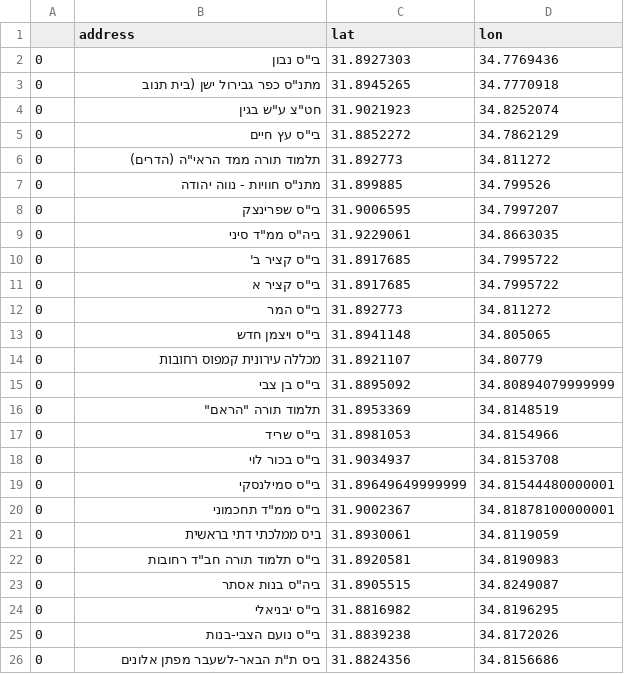
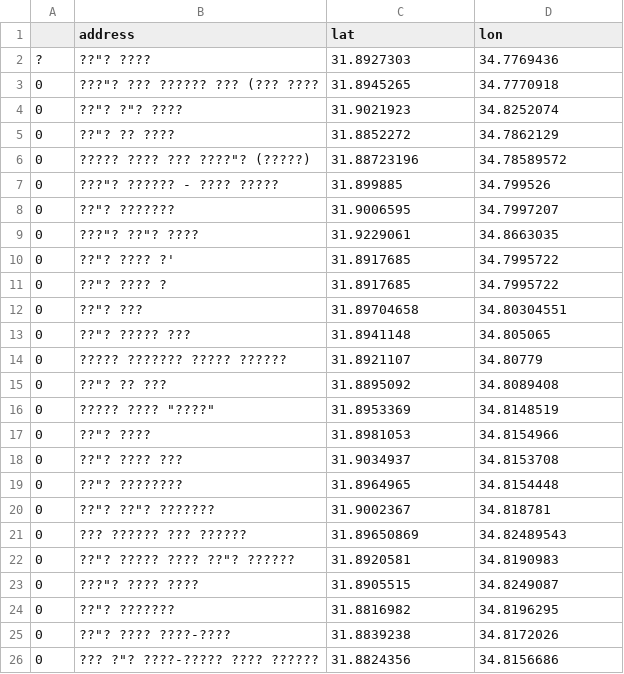
Before and after one commit to AmitLevinson/30daymapchallenge, a CSV file: 2022/01_points/polling_station_rehovot.csv, drawn as a sheet; only a part is shown; the diff covers the shown part only.

```diff
--- a/2022/01_points/polling_station_rehovot.csv
+++ b/2022/01_points/polling_station_rehovot.csv
@@ -1,26 +1,26 @@
 ,address,lat,lon
-0,"בי""ס נבון",31.8927303,34.7769436
-0,"מתנ""ס כפר גבירול ישן (בית תנוב",31.8945265,34.7770918
-0,"חט""צ ע""ש בגין",31.9021923,34.8252074
-0,"בי""ס עץ חיים",31.8852272,34.7862129
-0,"תלמוד תורה ממד הראי""ה (הדרים)",31.892773,34.811272
-0,"מתנ""ס חוויות - נווה יהודה",31.899885,34.799526
-0,"בי""ס שפרינצק",31.9006595,34.7997207
-0,"ביה""ס ממ""ד סיני",31.9229061,34.8663035
-0,"בי""ס קציר ב'",31.8917685,34.7995722
-0,"בי""ס קציר א",31.8917685,34.7995722
-0,"בי""ס המר",31.892773,34.811272
-0,"בי""ס ויצמן חדש",31.8941148,34.805065
-0,מכללה עירונית קמפוס רחובות,31.8921107,34.80779
-0,"בי""ס בן צבי",31.8895092,34.80894079999999
-0,"תלמוד תורה ""הראם""",31.8953369,34.8148519
-0,"בי""ס שריד",31.8981053,34.8154966
-0,"בי""ס בכור לוי",31.9034937,34.8153708
-0,"בי""ס סמילנסקי",31.89649649999999,34.81544480000001
-0,"בי""ס ממ""ד תחכמוני",31.9002367,34.81878100000001
-0,ביס ממלכתי דתי בראשית,31.8930061,34.8119059
-0,"בי""ס תלמוד תורה חב""ד רחובות",31.8920581,34.8190983
-0,"ביה""ס בנות אסתר",31.8905515,34.8249087
-0,"בי""ס יבניאלי",31.8816982,34.8196295
-0,"בי""ס נועם הצבי-בנות",31.8839238,34.8172026
-0,"ביס ת""ת הבאר-לשעבר מפתן אלונים",31.8824356,34.8156686
+?,"??""? ????",31.8927303,34.7769436
+0,"???""? ??? ?????? ??? (??? ????",31.8945265,34.7770918
+0,"??""? ?""? ????",31.9021923,34.8252074
+0,"??""? ?? ????",31.8852272,34.7862129
+0,"????? ???? ??? ????""? (?????)",31.88723196,34.78589572
+0,"???""? ?????? - ???? ?????",31.899885,34.799526
+0,"??""? ???????",31.9006595,34.7997207
+0,"???""? ??""? ????",31.9229061,34.8663035
+0,"??""? ???? ?'",31.8917685,34.7995722
+0,"??""? ???? ?",31.8917685,34.7995722
+0,"??""? ???",31.89704658,34.80304551
+0,"??""? ????? ???",31.8941148,34.805065
+0,????? ??????? ????? ??????,31.8921107,34.80779
+0,"??""? ?? ???",31.8895092,34.8089408
+0,"????? ???? ""????""",31.8953369,34.8148519
+0,"??""? ????",31.8981053,34.8154966
+0,"??""? ???? ???",31.9034937,34.8153708
+0,"??""? ????????",31.8964965,34.8154448
+0,"??""? ??""? ???????",31.9002367,34.818781
+0,??? ?????? ??? ??????,31.89650869,34.82489543
+0,"??""? ????? ???? ??""? ??????",31.8920581,34.8190983
+0,"???""? ???? ????",31.8905515,34.8249087
+0,"??""? ???????",31.8816982,34.8196295
+0,"??""? ???? ????-????",31.8839238,34.8172026
+0,"??? ?""? ????-????? ???? ??????",31.8824356,34.8156686
```
Also changed, not shown: 5 added rows, 5 removed rows and 16 edited cells elsewhere in this file, 3 other files.
